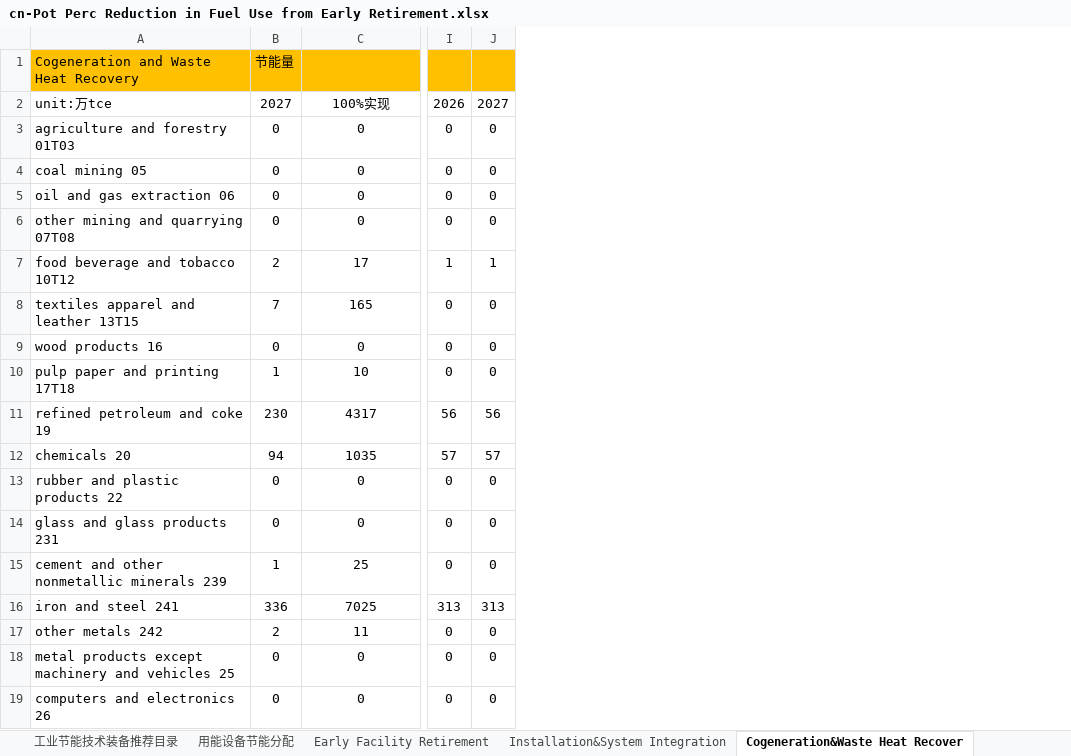
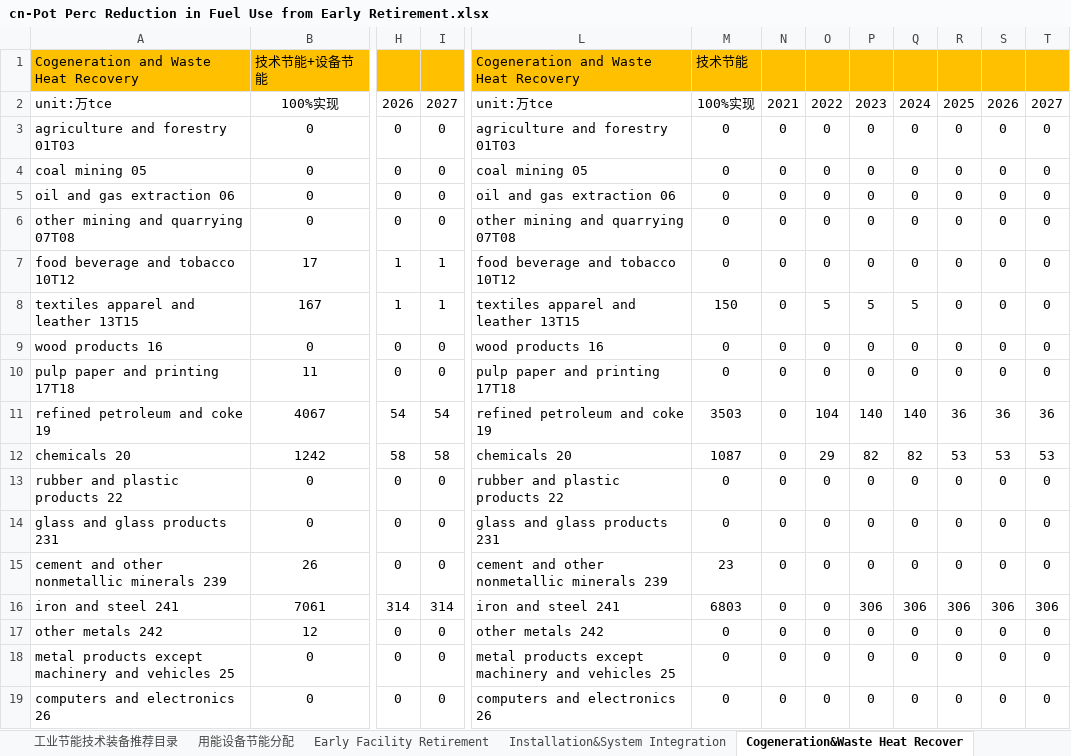
Before and after one commit to Smart-Trans/eps-china2019-smart-trans, an Excel workbook: InputData/indst/PPRiFUfERoIF/cn-Pot Perc Reduction in Fuel Use from Early Retirement.xlsx, sheet Cogeneration&Waste Heat Recover, drawn as a sheet; only a part is shown, gaps mark what is left out; values as stored, in another font and other column widths than the file's, no borders; removed rows and columns are numbered as before the commit, all else as after; rows hold the shown columns only; the diff covers the shown part only; the diff names each change by its address in the sheet, - before the commit and + after, or states it on an @@ line.

```diff
--- a/InputData/indst/PPRiFUfERoIF/cn-Pot Perc Reduction in Fuel Use from Early Retirement.xlsx (sheet Cogeneration&Waste Heat Recover)
+++ b/InputData/indst/PPRiFUfERoIF/cn-Pot Perc Reduction in Fuel Use from Early Retirement.xlsx (sheet Cogeneration&Waste Heat Recover)
-column B, rows 1-10: 节能量 | 2027 | 0 | 0 | 0 | 0 | 2 | 7 | 0 | 1; rows 13-15: 0 | 0 | 1; rows 17-19: 2 | 0 | 0
+column L, rows 1-10: Cogeneration and Waste Heat Recovery | unit:万tce | agriculture and forestry 01T03 | coal mining 05 | oil and gas extraction 06 | other mining and quarrying 07T08 | food beverage and tobacco 10T12 | textiles apparel and leather 13T15 | wood products 16 | pulp paper and printing 17T18; rows 13-15: rubber and plastic products 22 | glass and glass products 231 | cement and other nonmetallic minerals 239; rows 17-19: other metals 242 | metal products except machinery and vehicles 25 | computers and electronics 26
+column M, rows 1-10: 技术节能 | 100%实现 | 0 | 0 | 0 | 0 | 0 | 150 | 0 | 0; rows 13-15: 0 | 0 | 23; rows 17-19: all 0
+column N, rows 2-10: 2021 | 0 | 0 | 0 | 0 | 0 | 0 | 0 | 0; rows 13-15: all 0; rows 17-19: all 0
+column O, rows 2-10: 2022 | 0 | 0 | 0 | 0 | 0 | 5 | 0 | 0; rows 13-15: all 0; rows 17-19: all 0
+column P, rows 2-10: 2023 | 0 | 0 | 0 | 0 | 0 | 5 | 0 | 0; rows 13-15: all 0; rows 17-19: all 0
+column Q, rows 2-10: 2024 | 0 | 0 | 0 | 0 | 0 | 5 | 0 | 0; rows 13-15: all 0; rows 17-19: all 0
+column R, rows 2-10: 2025 | 0 | 0 | 0 | 0 | 0 | 0 | 0 | 0; rows 13-15: all 0; rows 17-19: all 0
+column S, rows 2-10: 2026 | 0 | 0 | 0 | 0 | 0 | 0 | 0 | 0; rows 13-15: all 0; rows 17-19: all 0
+column T, rows 2-10: 2027 | 0 | 0 | 0 | 0 | 0 | 0 | 0 | 0; rows 13-15: all 0; rows 17-19: all 0
-B1: (empty)
+B1: 技术节能+设备节能
-B8: 165
+B8: 167
-H8: 0
+H8: 1
-I8: 0
+I8: 1
-B10: 10
+B10: 11
-row 11: refined petroleum and coke 19 | 230 | 4317 | 56 | 56
-row 12: chemicals 20 | 94 | 1035 | 57 | 57
+row 11: refined petroleum and coke 19 | 4067 | 54 | 54 | refined petroleum and coke 19 | 3503 | 0 | 104 | 140 | 140 | 36 | 36 | 36
+row 12: chemicals 20 | 1242 | 58 | 58 | chemicals 20 | 1087 | 0 | 29 | 82 | 82 | 53 | 53 | 53
-B15: 25
+B15: 26
-row 16: iron and steel 241 | 336 | 7025 | 313 | 313
+row 16: iron and steel 241 | 7061 | 314 | 314 | iron and steel 241 | 6803 | 0 | 0 | 306 | 306 | 306 | 306 | 306
-B17: 11
+B17: 12
```
Also changed, not shown: 5 added rows, 5 removed rows and 70 edited cells elsewhere in this sheet, sheet BIFUbC, sheet 工业节能技术装备推荐目录, sheet Improvement in Eqpt Efficiency, sheet 用能设备节能分配, sheet Installation&System Integration, sheet Early Facility Retirement, 4 more sheets, other sheet tabs, formulas that keep their value, hidden cells, 25 other files.
